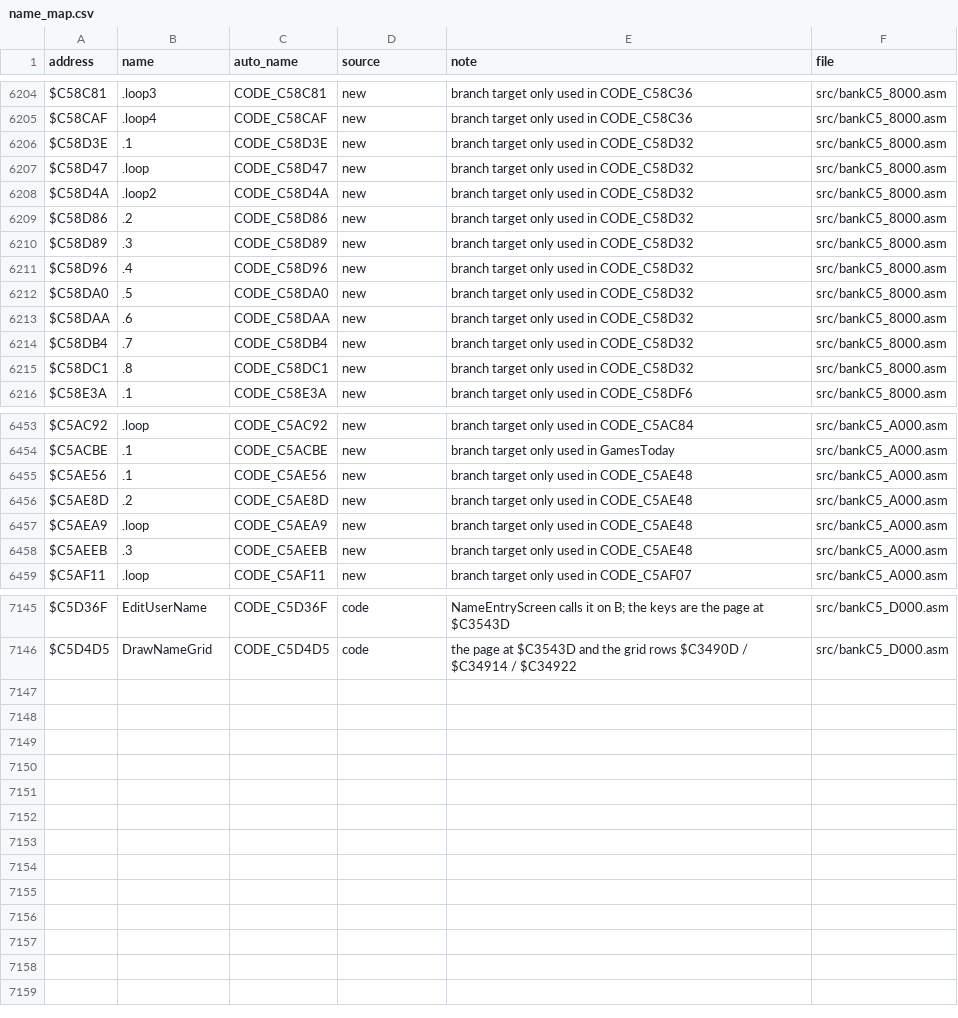
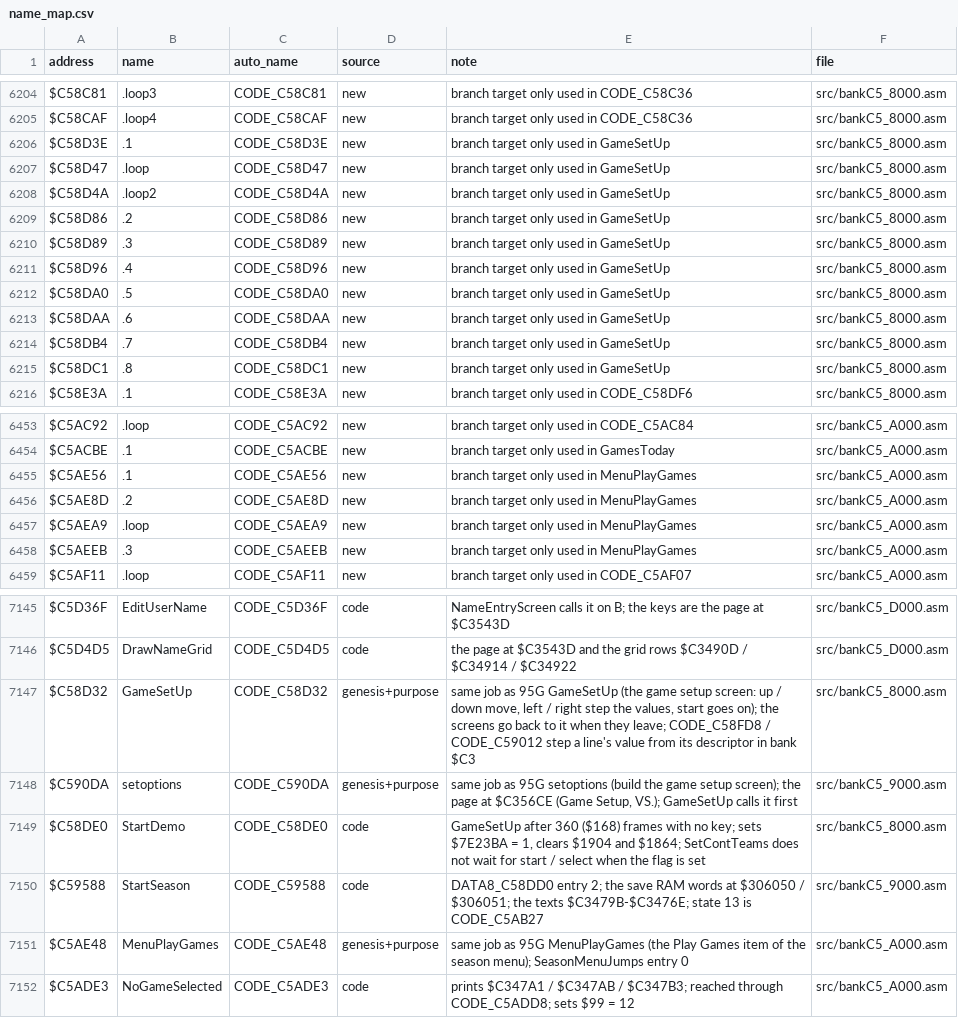
Before and after one commit to abdulahmad/NHL95SNES, a CSV file: docs/name_map.csv, drawn as a sheet; only a part is shown, gaps mark what is left out; the diff covers the shown part only.

```diff
--- a/docs/name_map.csv
+++ b/docs/name_map.csv
@@ -6205,12 +6205,12 @@ $C58C81,.loop3,CODE_C58C81,new,"branch target only used in CODE_C58C36",src/bank
 $C58CAF,.loop4,CODE_C58CAF,new,"branch target only used in CODE_C58C36",src/bankC5_8000.asm
-$C58D3E,.1,CODE_C58D3E,new,"branch target only used in CODE_C58D32",src/bankC5_8000.asm
-$C58D47,.loop,CODE_C58D47,new,"branch target only used in CODE_C58D32",src/bankC5_8000.asm
-$C58D4A,.loop2,CODE_C58D4A,new,"branch target only used in CODE_C58D32",src/bankC5_8000.asm
-$C58D86,.2,CODE_C58D86,new,"branch target only used in CODE_C58D32",src/bankC5_8000.asm
-$C58D89,.3,CODE_C58D89,new,"branch target only used in CODE_C58D32",src/bankC5_8000.asm
-$C58D96,.4,CODE_C58D96,new,"branch target only used in CODE_C58D32",src/bankC5_8000.asm
-$C58DA0,.5,CODE_C58DA0,new,"branch target only used in CODE_C58D32",src/bankC5_8000.asm
-$C58DAA,.6,CODE_C58DAA,new,"branch target only used in CODE_C58D32",src/bankC5_8000.asm
-$C58DB4,.7,CODE_C58DB4,new,"branch target only used in CODE_C58D32",src/bankC5_8000.asm
-$C58DC1,.8,CODE_C58DC1,new,"branch target only used in CODE_C58D32",src/bankC5_8000.asm
+$C58D3E,.1,CODE_C58D3E,new,"branch target only used in GameSetUp",src/bankC5_8000.asm
+$C58D47,.loop,CODE_C58D47,new,"branch target only used in GameSetUp",src/bankC5_8000.asm
+$C58D4A,.loop2,CODE_C58D4A,new,"branch target only used in GameSetUp",src/bankC5_8000.asm
+$C58D86,.2,CODE_C58D86,new,"branch target only used in GameSetUp",src/bankC5_8000.asm
+$C58D89,.3,CODE_C58D89,new,"branch target only used in GameSetUp",src/bankC5_8000.asm
+$C58D96,.4,CODE_C58D96,new,"branch target only used in GameSetUp",src/bankC5_8000.asm
+$C58DA0,.5,CODE_C58DA0,new,"branch target only used in GameSetUp",src/bankC5_8000.asm
+$C58DAA,.6,CODE_C58DAA,new,"branch target only used in GameSetUp",src/bankC5_8000.asm
+$C58DB4,.7,CODE_C58DB4,new,"branch target only used in GameSetUp",src/bankC5_8000.asm
+$C58DC1,.8,CODE_C58DC1,new,"branch target only used in GameSetUp",src/bankC5_8000.asm
 $C58E3A,.1,CODE_C58E3A,new,"branch target only used in CODE_C58DF6",src/bankC5_8000.asm
@@ -6454,6 +6454,6 @@ $C5AC92,.loop,CODE_C5AC92,new,"branch target only used in CODE_C5AC84",src/bankC
 $C5ACBE,.1,CODE_C5ACBE,new,"branch target only used in GamesToday",src/bankC5_A000.asm
-$C5AE56,.1,CODE_C5AE56,new,"branch target only used in CODE_C5AE48",src/bankC5_A000.asm
-$C5AE8D,.2,CODE_C5AE8D,new,"branch target only used in CODE_C5AE48",src/bankC5_A000.asm
-$C5AEA9,.loop,CODE_C5AEA9,new,"branch target only used in CODE_C5AE48",src/bankC5_A000.asm
-$C5AEEB,.3,CODE_C5AEEB,new,"branch target only used in CODE_C5AE48",src/bankC5_A000.asm
+$C5AE56,.1,CODE_C5AE56,new,"branch target only used in MenuPlayGames",src/bankC5_A000.asm
+$C5AE8D,.2,CODE_C5AE8D,new,"branch target only used in MenuPlayGames",src/bankC5_A000.asm
+$C5AEA9,.loop,CODE_C5AEA9,new,"branch target only used in MenuPlayGames",src/bankC5_A000.asm
+$C5AEEB,.3,CODE_C5AEEB,new,"branch target only used in MenuPlayGames",src/bankC5_A000.asm
 $C5AF11,.loop,CODE_C5AF11,new,"branch target only used in CODE_C5AF07",src/bankC5_A000.asm
@@ -7146 +7146,7 @@ $C5D36F,EditUserName,CODE_C5D36F,code,"NameEntryScreen calls it on B; the keys a
 $C5D4D5,DrawNameGrid,CODE_C5D4D5,code,"the page at $C3543D and the grid rows $C3490D / $C34914 / $C34922",src/bankC5_D000.asm
+$C58D32,GameSetUp,CODE_C58D32,genesis+purpose,"same job as 95G GameSetUp (the game setup screen: up / down move, left / right step the values, start goes on); the screens go back to it when they leave; CODE_C58FD8 / CODE_C59012 step a line's value from its descriptor in bank $C3",src/bankC5_8000.asm
+$C590DA,setoptions,CODE_C590DA,genesis+purpose,"same job as 95G setoptions (build the game setup screen); the page at $C356CE (Game Setup, VS.); GameSetUp calls it first",src/bankC5_9000.asm
+$C58DE0,StartDemo,CODE_C58DE0,code,"GameSetUp after 360 ($168) frames with no key; sets $7E23BA = 1, clears $1904 and $1864; SetContTeams does not wait for start / select when the flag is set",src/bankC5_8000.asm
+$C59588,StartSeason,CODE_C59588,code,"DATA8_C58DD0 entry 2; the save RAM words at $306050 / $306051; the texts $C3479B-$C3476E; state 13 is CODE_C5AB27",src/bankC5_9000.asm
+$C5AE48,MenuPlayGames,CODE_C5AE48,genesis+purpose,"same job as 95G MenuPlayGames (the Play Games item of the season menu); SeasonMenuJumps entry 0",src/bankC5_A000.asm
+$C5ADE3,NoGameSelected,CODE_C5ADE3,code,"prints $C347A1 / $C347AB / $C347B3; reached through CODE_C5ADD8; sets $99 = 12",src/bankC5_A000.asm
```
Also changed, not shown: 1 edited cell elsewhere in this file, 12 other files.
